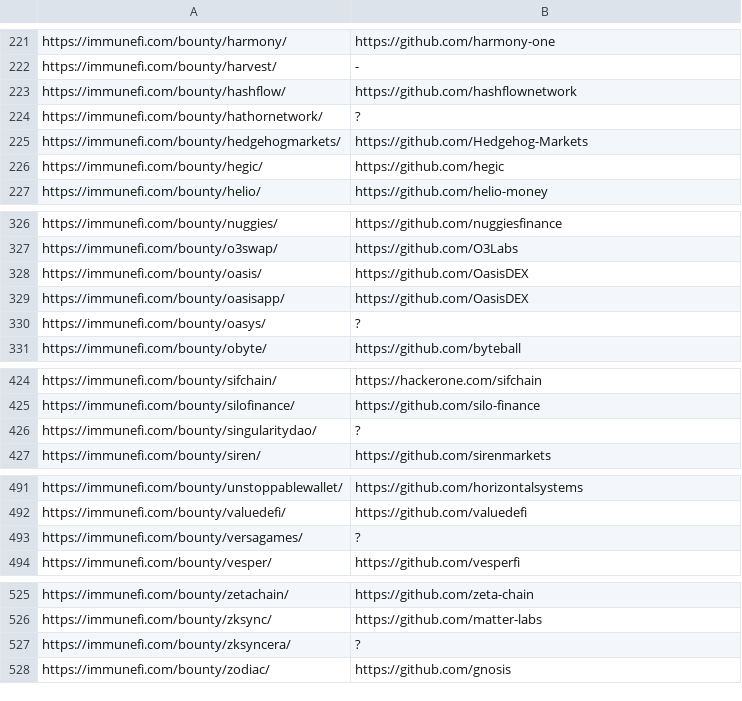
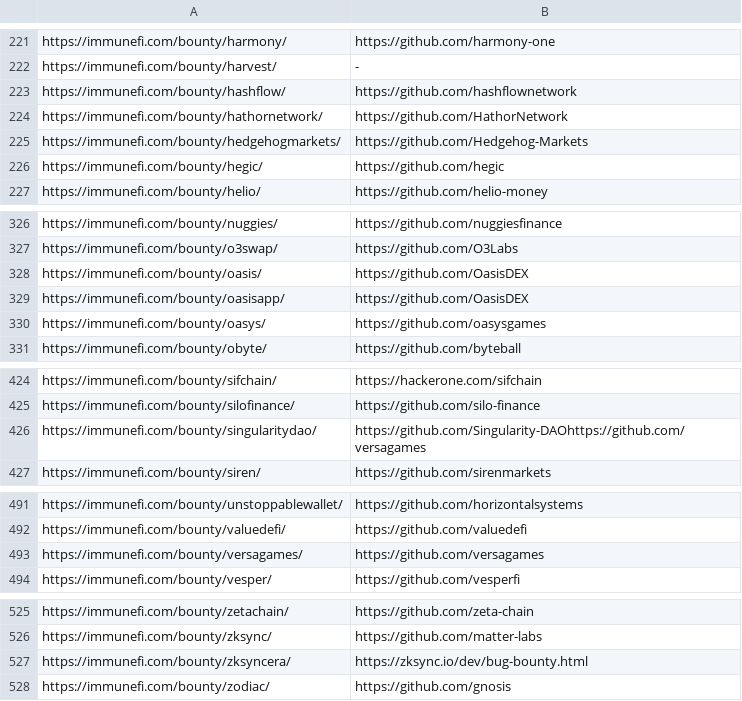
Before and after one commit to nikitastupin/orgs-data, a TSV file: orgs-data/immunefi.tsv, drawn as a sheet; only a part is shown, gaps mark what is left out.

Commit message:
Update immunefi.tsv

```diff
--- a/orgs-data/immunefi.tsv
+++ b/orgs-data/immunefi.tsv
@@ -223,3 +223,3 @@ https://immunefi.com/bounty/harvest/	-
 https://immunefi.com/bounty/hashflow/	https://github.com/hashflownetwork
-https://immunefi.com/bounty/hathornetwork/	?
+https://immunefi.com/bounty/hathornetwork/	https://github.com/HathorNetwork
 https://immunefi.com/bounty/hedgehogmarkets/	https://github.com/Hedgehog-Markets
@@ -329,3 +329,3 @@ https://immunefi.com/bounty/oasis/	https://github.com/OasisDEX
 https://immunefi.com/bounty/oasisapp/	https://github.com/OasisDEX
-https://immunefi.com/bounty/oasys/	?
+https://immunefi.com/bounty/oasys/	https://github.com/oasysgames
 https://immunefi.com/bounty/obyte/	https://github.com/byteball
@@ -425,3 +425,3 @@ https://immunefi.com/bounty/sifchain/	https://hackerone.com/sifchain
 https://immunefi.com/bounty/silofinance/	https://github.com/silo-finance
-https://immunefi.com/bounty/singularitydao/	?
+https://immunefi.com/bounty/singularitydao/	https://github.com/Singularity-DAOhttps://github.com/versagames
 https://immunefi.com/bounty/siren/	https://github.com/sirenmarkets
@@ -492,3 +492,3 @@ https://immunefi.com/bounty/unstoppablewallet/	https://github.com/horizontalsyst
 https://immunefi.com/bounty/valuedefi/	https://github.com/valuedefi
-https://immunefi.com/bounty/versagames/	?
+https://immunefi.com/bounty/versagames/	https://github.com/versagames
 https://immunefi.com/bounty/vesper/	https://github.com/vesperfi
@@ -526,3 +526,3 @@ https://immunefi.com/bounty/zetachain/	https://github.com/zeta-chain
 https://immunefi.com/bounty/zksync/	https://github.com/matter-labs
-https://immunefi.com/bounty/zksyncera/	?
+https://immunefi.com/bounty/zksyncera/	https://zksync.io/dev/bug-bounty.html
 https://immunefi.com/bounty/zodiac/	https://github.com/gnosis
```
